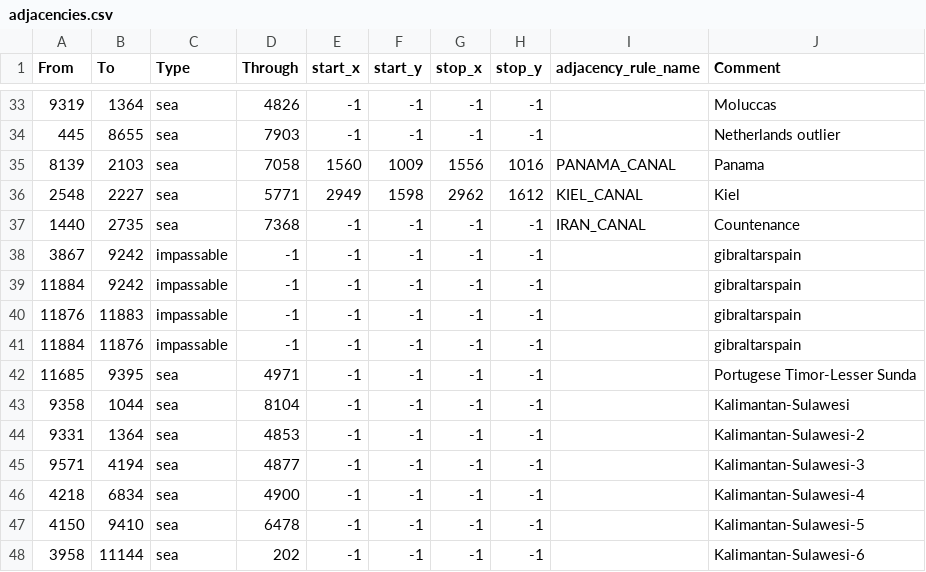
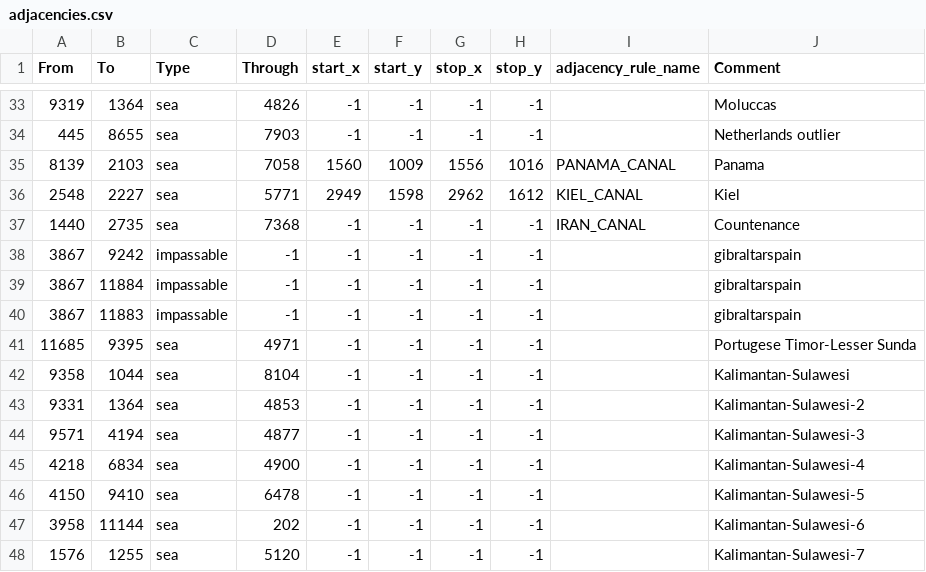
Before and after one commit to vincent-wagner/HFU, a CSV file: map/adjacencies.csv, drawn as a sheet; only a part is shown, gaps mark what is left out; the shorter side is filled out with more unchanged rows.

```diff
--- a/map/adjacencies.csv
+++ b/map/adjacencies.csv
@@ -38,5 +38,4 @@ From;To;Type;Through;start_x;start_y;stop_x;stop_y;adjacency_rule_name;Comment
 3867;9242;impassable;-1;-1;-1;-1;-1;;gibraltarspain
-11884;9242;impassable;-1;-1;-1;-1;-1;;gibraltarspain
-11876;11883;impassable;-1;-1;-1;-1;-1;;gibraltarspain
-11884;11876;impassable;-1;-1;-1;-1;-1;;gibraltarspain
+3867;11884;impassable;-1;-1;-1;-1;-1;;gibraltarspain
+3867;11883;impassable;-1;-1;-1;-1;-1;;gibraltarspain
 11685;9395;sea;4971;-1;-1;-1;-1;;Portugese Timor-Lesser Sunda
```
Also changed, not shown: 18 other files.
